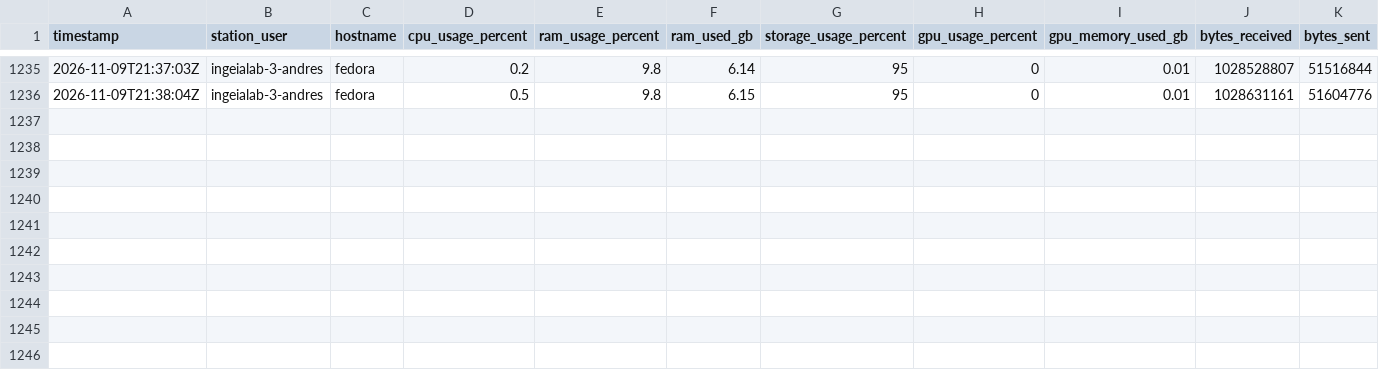
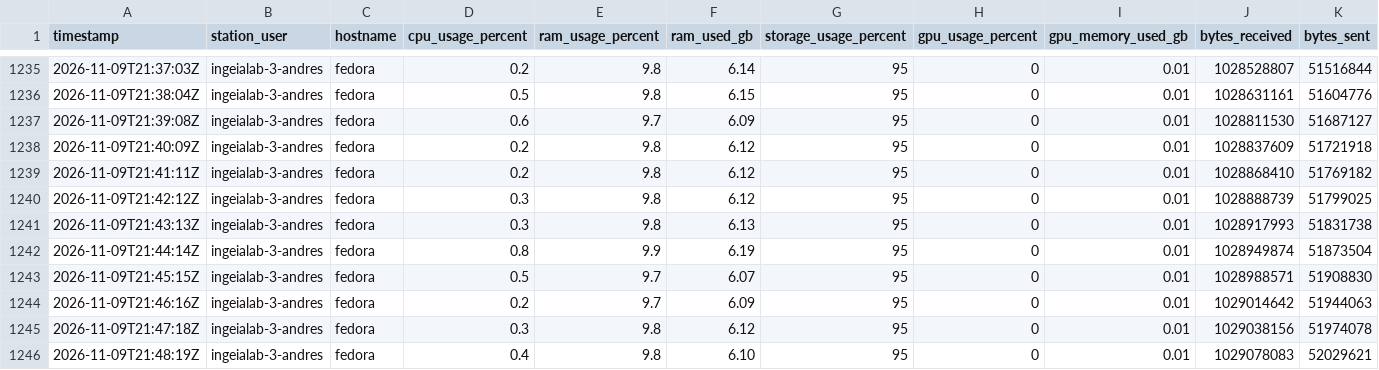
Before and after one commit to SavIA-Lab/savia-traffic, a CSV file: dashboard/data/telemetry_WS-03.csv, drawn as a sheet; only a part is shown, gaps mark what is left out; rows hold the shown columns only; the diff names each change by its address in the sheet, - before the commit and + after, or states it on an @@ line.

Commit message:
data: workstation03 telemetry 2026-11-09T21:48:20Z

```diff
--- a/dashboard/data/telemetry_WS-03.csv
+++ b/dashboard/data/telemetry_WS-03.csv
+row 1237: 2026-11-09T21:39:08Z | ingeialab-3-andres | fedora | 0.6 | 9.7 | 6.09 | 95 | 0 | 0.01 | 1028811530 | 51687127
+row 1238: 2026-11-09T21:40:09Z | ingeialab-3-andres | fedora | 0.2 | 9.8 | 6.12 | 95 | 0 | 0.01 | 1028837609 | 51721918
+row 1239: 2026-11-09T21:41:11Z | ingeialab-3-andres | fedora | 0.2 | 9.8 | 6.12 | 95 | 0 | 0.01 | 1028868410 | 51769182
+row 1240: 2026-11-09T21:42:12Z | ingeialab-3-andres | fedora | 0.3 | 9.8 | 6.12 | 95 | 0 | 0.01 | 1028888739 | 51799025
+row 1241: 2026-11-09T21:43:13Z | ingeialab-3-andres | fedora | 0.3 | 9.8 | 6.13 | 95 | 0 | 0.01 | 1028917993 | 51831738
+row 1242: 2026-11-09T21:44:14Z | ingeialab-3-andres | fedora | 0.8 | 9.9 | 6.19 | 95 | 0 | 0.01 | 1028949874 | 51873504
+row 1243: 2026-11-09T21:45:15Z | ingeialab-3-andres | fedora | 0.5 | 9.7 | 6.07 | 95 | 0 | 0.01 | 1028988571 | 51908830
+row 1244: 2026-11-09T21:46:16Z | ingeialab-3-andres | fedora | 0.2 | 9.7 | 6.09 | 95 | 0 | 0.01 | 1029014642 | 51944063
+row 1245: 2026-11-09T21:47:18Z | ingeialab-3-andres | fedora | 0.3 | 9.8 | 6.12 | 95 | 0 | 0.01 | 1029038156 | 51974078
+row 1246: 2026-11-09T21:48:19Z | ingeialab-3-andres | fedora | 0.4 | 9.8 | 6.10 | 95 | 0 | 0.01 | 1029078083 | 52029621
```
